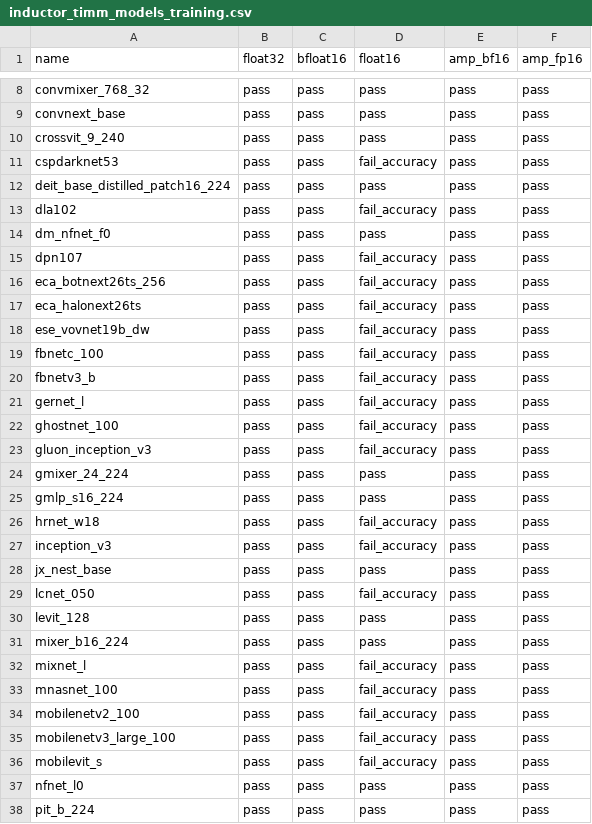
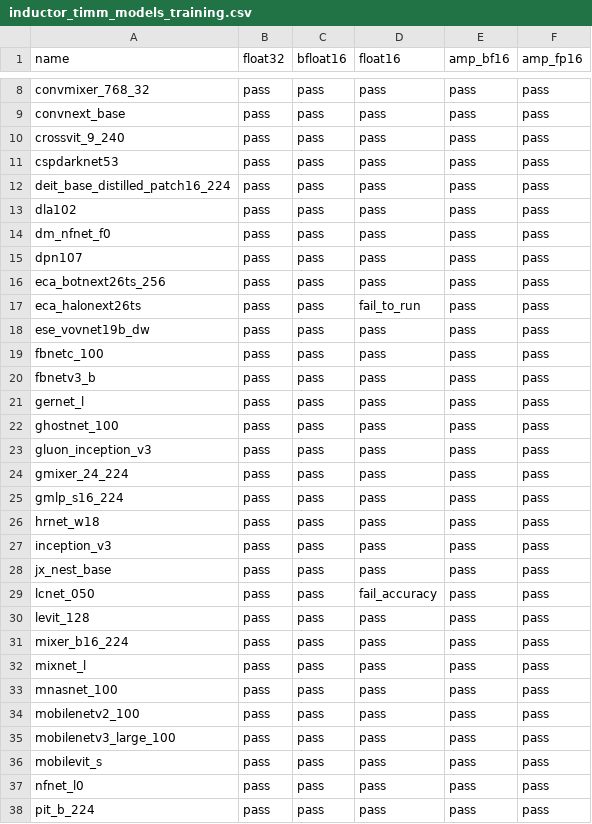
Before and after one commit to intel/torch-xpu-ops, a CSV file: .github/ci_expected_accuracy/inductor_timm_models_training.csv, drawn as a sheet; only a part is shown, gaps mark what is left out; the diff covers the shown part only.

Commit message:
update accuracy reference according to 0709 baseline

```diff
--- a/.github/ci_expected_accuracy/inductor_timm_models_training.csv
+++ b/.github/ci_expected_accuracy/inductor_timm_models_training.csv
@@ -10,19 +10,19 @@ convnext_base,pass,pass,pass,pass,pass
 crossvit_9_240,pass,pass,pass,pass,pass
-cspdarknet53,pass,pass,fail_accuracy,pass,pass
+cspdarknet53,pass,pass,pass,pass,pass
 deit_base_distilled_patch16_224,pass,pass,pass,pass,pass
-dla102,pass,pass,fail_accuracy,pass,pass
+dla102,pass,pass,pass,pass,pass
 dm_nfnet_f0,pass,pass,pass,pass,pass
-dpn107,pass,pass,fail_accuracy,pass,pass
-eca_botnext26ts_256,pass,pass,fail_accuracy,pass,pass
-eca_halonext26ts,pass,pass,fail_accuracy,pass,pass
-ese_vovnet19b_dw,pass,pass,fail_accuracy,pass,pass
-fbnetc_100,pass,pass,fail_accuracy,pass,pass
-fbnetv3_b,pass,pass,fail_accuracy,pass,pass
-gernet_l,pass,pass,fail_accuracy,pass,pass
-ghostnet_100,pass,pass,fail_accuracy,pass,pass
-gluon_inception_v3,pass,pass,fail_accuracy,pass,pass
+dpn107,pass,pass,pass,pass,pass
+eca_botnext26ts_256,pass,pass,pass,pass,pass
+eca_halonext26ts,pass,pass,fail_to_run,pass,pass
+ese_vovnet19b_dw,pass,pass,pass,pass,pass
+fbnetc_100,pass,pass,pass,pass,pass
+fbnetv3_b,pass,pass,pass,pass,pass
+gernet_l,pass,pass,pass,pass,pass
+ghostnet_100,pass,pass,pass,pass,pass
+gluon_inception_v3,pass,pass,pass,pass,pass
 gmixer_24_224,pass,pass,pass,pass,pass
 gmlp_s16_224,pass,pass,pass,pass,pass
-hrnet_w18,pass,pass,fail_accuracy,pass,pass
-inception_v3,pass,pass,fail_accuracy,pass,pass
+hrnet_w18,pass,pass,pass,pass,pass
+inception_v3,pass,pass,pass,pass,pass
 jx_nest_base,pass,pass,pass,pass,pass
@@ -31,7 +31,7 @@ levit_128,pass,pass,pass,pass,pass
 mixer_b16_224,pass,pass,pass,pass,pass
-mixnet_l,pass,pass,fail_accuracy,pass,pass
-mnasnet_100,pass,pass,fail_accuracy,pass,pass
-mobilenetv2_100,pass,pass,fail_accuracy,pass,pass
-mobilenetv3_large_100,pass,pass,fail_accuracy,pass,pass
-mobilevit_s,pass,pass,fail_accuracy,pass,pass
+mixnet_l,pass,pass,pass,pass,pass
+mnasnet_100,pass,pass,pass,pass,pass
+mobilenetv2_100,pass,pass,pass,pass,pass
+mobilenetv3_large_100,pass,pass,pass,pass,pass
+mobilevit_s,pass,pass,pass,pass,pass
 nfnet_l0,pass,pass,pass,pass,pass
```
Also changed, not shown: 18 edited cells elsewhere in this file, 3 other files.
